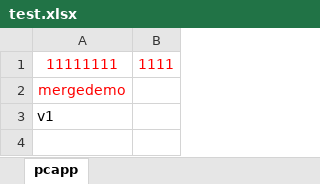
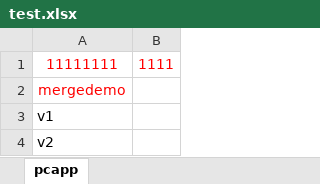
Before and after one commit to Gao-xiaoxi/Test0, an Excel workbook: test.xlsx, sheet pcapp, drawn as a sheet; values as stored, in another font and other column widths than the file's, no borders; the diff names each change by its address in the sheet, - before the commit and + after, or states it on an @@ line.

Commit message:
v2

```diff
--- a/test.xlsx (sheet pcapp)
+++ b/test.xlsx (sheet pcapp)
+row 4: v2
```
